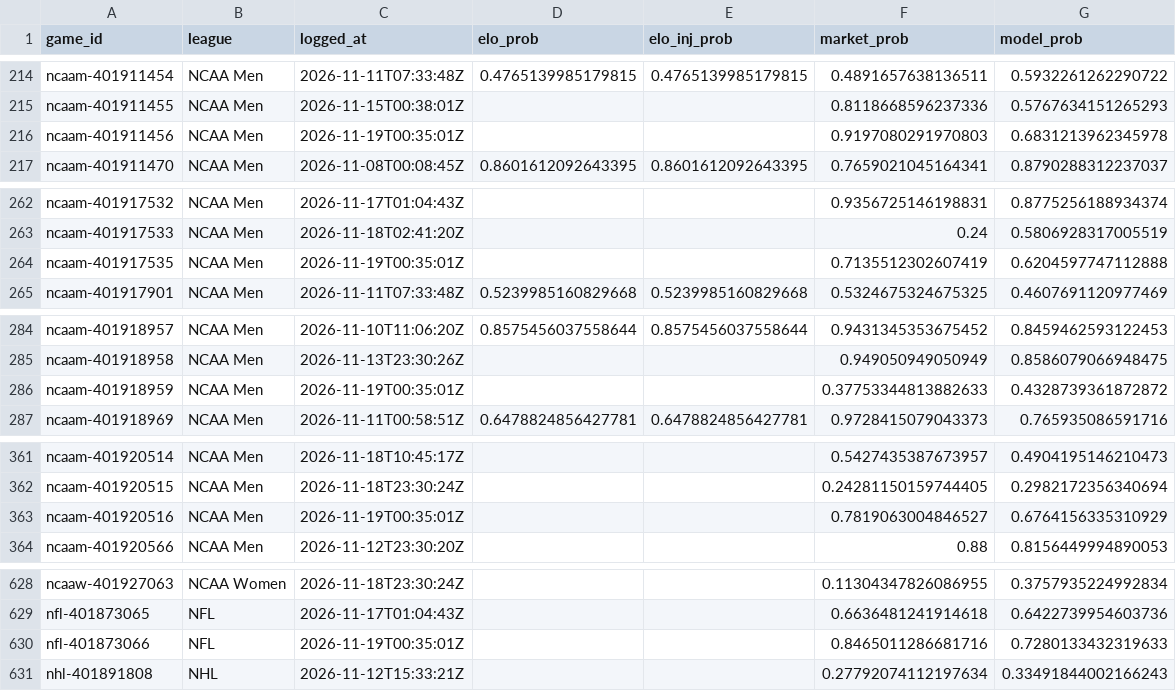
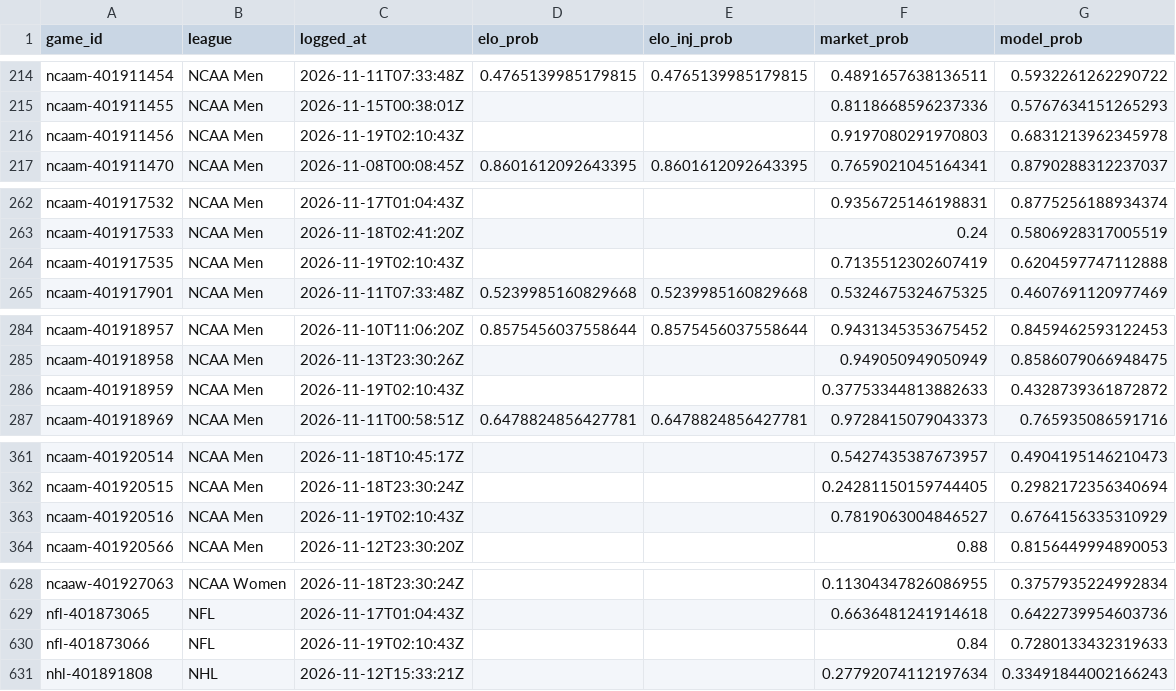
Before and after one commit to charliedavis78-bit/edge-e4b8b58d340a, a CSV file: log/predictions.csv, drawn as a sheet; only a part is shown, gaps mark what is left out; the diff covers the shown part only.

```diff
--- a/log/predictions.csv
+++ b/log/predictions.csv
@@ -215,3 +215,3 @@ ncaam-401911454,NCAA Men,2026-11-11T07:33:48Z,0.4765139985179815,0.4765139985179
 ncaam-401911455,NCAA Men,2026-11-15T00:38:01Z,,,0.8118668596237336,0.5767634151265293
-ncaam-401911456,NCAA Men,2026-11-19T00:35:01Z,,,0.9197080291970803,0.6831213962345978
+ncaam-401911456,NCAA Men,2026-11-19T02:10:43Z,,,0.9197080291970803,0.6831213962345978
 ncaam-401911470,NCAA Men,2026-11-08T00:08:45Z,0.8601612092643395,0.8601612092643395,0.7659021045164341,0.8790288312237037
@@ -263,3 +263,3 @@ ncaam-401917532,NCAA Men,2026-11-17T01:04:43Z,,,0.9356725146198831,0.87752561889
 ncaam-401917533,NCAA Men,2026-11-18T02:41:20Z,,,0.24,0.5806928317005519
-ncaam-401917535,NCAA Men,2026-11-19T00:35:01Z,,,0.7135512302607419,0.6204597747112888
+ncaam-401917535,NCAA Men,2026-11-19T02:10:43Z,,,0.7135512302607419,0.6204597747112888
 ncaam-401917901,NCAA Men,2026-11-11T07:33:48Z,0.5239985160829668,0.5239985160829668,0.5324675324675325,0.4607691120977469
@@ -285,3 +285,3 @@ ncaam-401918957,NCAA Men,2026-11-10T11:06:20Z,0.8575456037558644,0.8575456037558
 ncaam-401918958,NCAA Men,2026-11-13T23:30:26Z,,,0.949050949050949,0.8586079066948475
-ncaam-401918959,NCAA Men,2026-11-19T00:35:01Z,,,0.37753344813882633,0.4328739361872872
+ncaam-401918959,NCAA Men,2026-11-19T02:10:43Z,,,0.37753344813882633,0.4328739361872872
 ncaam-401918969,NCAA Men,2026-11-11T00:58:51Z,0.6478824856427781,0.6478824856427781,0.9728415079043373,0.765935086591716
@@ -362,3 +362,3 @@ ncaam-401920514,NCAA Men,2026-11-18T10:45:17Z,,,0.5427435387673957,0.49041951462
 ncaam-401920515,NCAA Men,2026-11-18T23:30:24Z,,,0.24281150159744405,0.2982172356340694
-ncaam-401920516,NCAA Men,2026-11-19T00:35:01Z,,,0.7819063004846527,0.6764156335310929
+ncaam-401920516,NCAA Men,2026-11-19T02:10:43Z,,,0.7819063004846527,0.6764156335310929
 ncaam-401920566,NCAA Men,2026-11-12T23:30:20Z,,,0.88,0.8156449994890053
@@ -629,3 +629,3 @@ ncaaw-401927063,NCAA Women,2026-11-18T23:30:24Z,,,0.11304347826086955,0.37579352
 nfl-401873065,NFL,2026-11-17T01:04:43Z,,,0.6636481241914618,0.6422739954603736
-nfl-401873066,NFL,2026-11-19T00:35:01Z,,,0.8465011286681716,0.7280133432319633
+nfl-401873066,NFL,2026-11-19T02:10:43Z,,,0.84,0.7280133432319633
 nhl-401891808,NHL,2026-11-12T15:33:21Z,,,0.27792074112197634,0.33491844002166243
```
Also changed, not shown: 25 edited cells elsewhere in this file.
